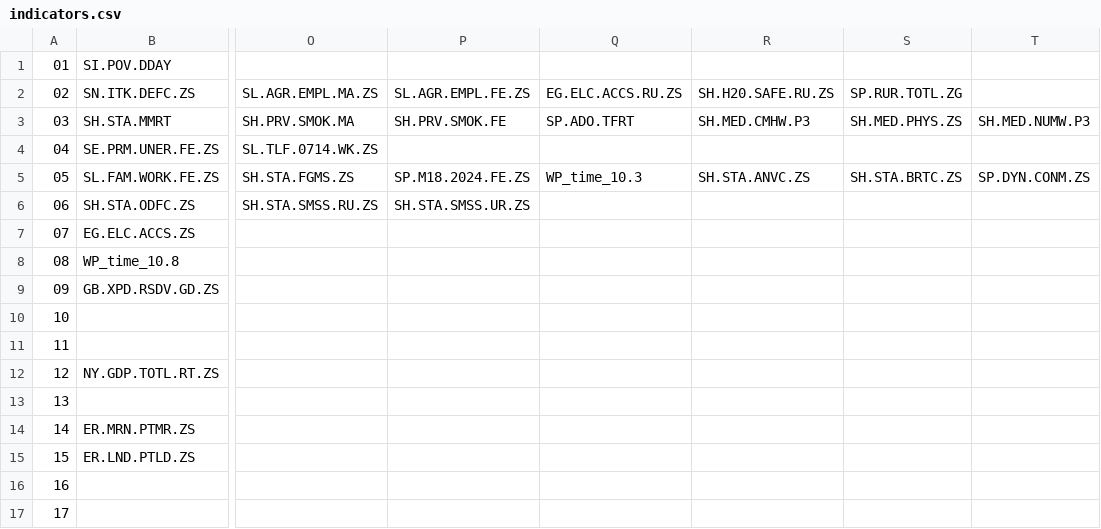
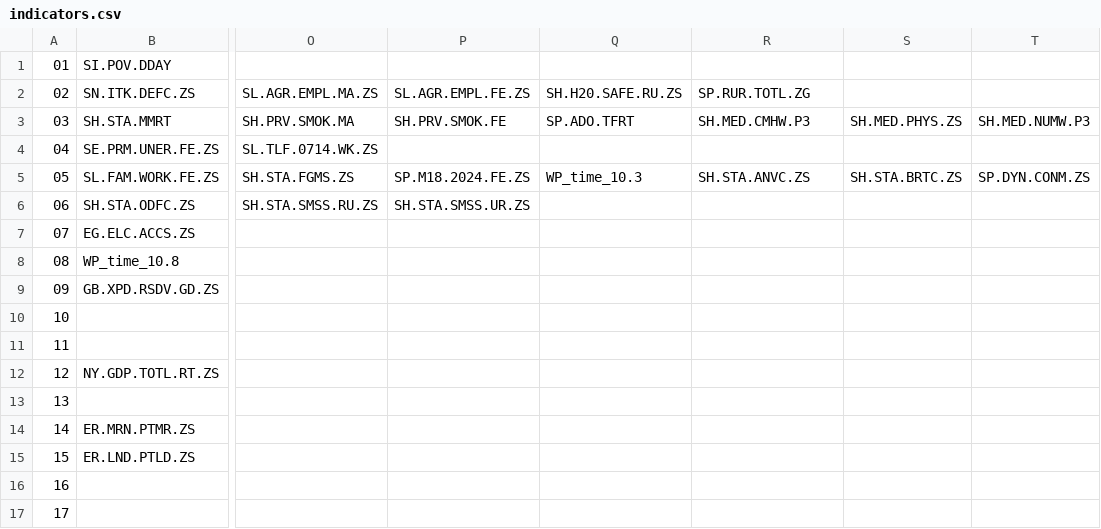
Before and after one commit to meggangreen/altdash, a CSV file: rawdata/indicators.csv, drawn as a sheet; only a part is shown, gaps mark what is left out; the diff names each change by its address in the sheet, - before the commit and + after, or states it on an @@ line.

Commit message:
seed indicators complete

```diff
--- a/rawdata/indicators.csv
+++ b/rawdata/indicators.csv
-Q2: EG.ELC.ACCS.RU.ZS
+Q2: SH.H20.SAFE.RU.ZS
-R2: SH.H20.SAFE.RU.ZS
+R2: SP.RUR.TOTL.ZG
-S2: SP.RUR.TOTL.ZG
+S2: (empty)
```
Also changed, not shown: 2 other files.
